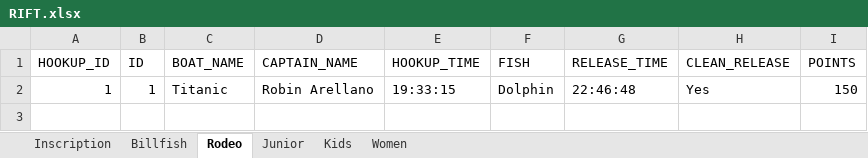
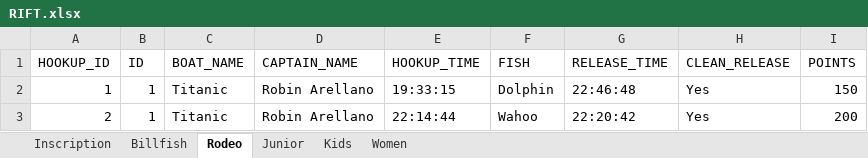
Before and after one commit to Mael2001/RIFT_GUI_Python-Interface, an Excel workbook: src/dump/RIFT.xlsx, sheet Rodeo, drawn as a sheet; values as stored, in another font and other column widths than the file's, no borders; the diff names each change by its address in the sheet, - before the commit and + after, or states it on an @@ line.

```diff
--- a/src/dump/RIFT.xlsx (sheet Rodeo)
+++ b/src/dump/RIFT.xlsx (sheet Rodeo)
+row 3: 2 | 1 | Titanic | Robin Arellano | 22:14:44 | Wahoo | 22:20:42 | Yes | 200
```
Also changed, not shown: sheet Kids, sheet Inscription, 2 other files.
